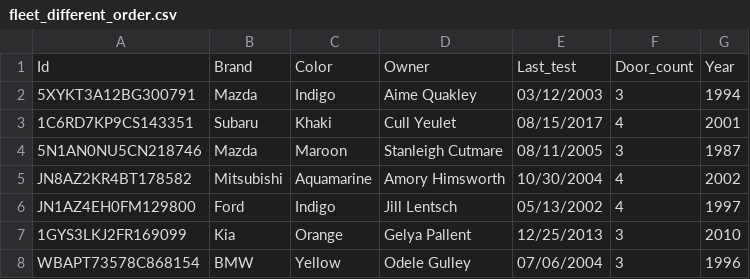
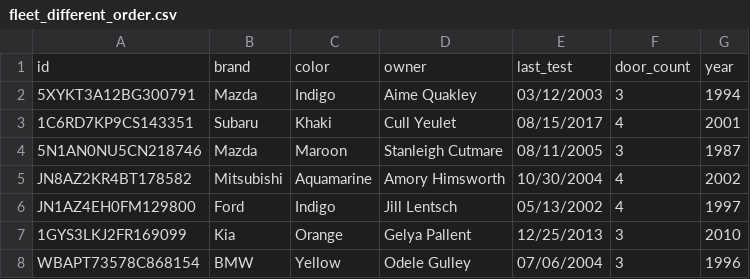
Before and after one commit to daniellekorn/python-car-lot, a CSV file: CSV/fleet_different_order.csv, drawn as a sheet; only a part is shown; removed rows and columns are numbered as before the commit, all else as after; the diff names each change by its address in the sheet, - before the commit and + after, or states it on an @@ line.

```diff
--- a/CSV/fleet_different_order.csv
+++ b/CSV/fleet_different_order.csv
-row 1: Id | Brand | Color | Owner | Last_test | Door_count | Year
+row 1: id | brand | color | owner | last_test | door_count | year
```
Also changed, not shown: CSV/fleet_missing_info.csv, CSV/fleet_same_order.csv, 2 other files.
